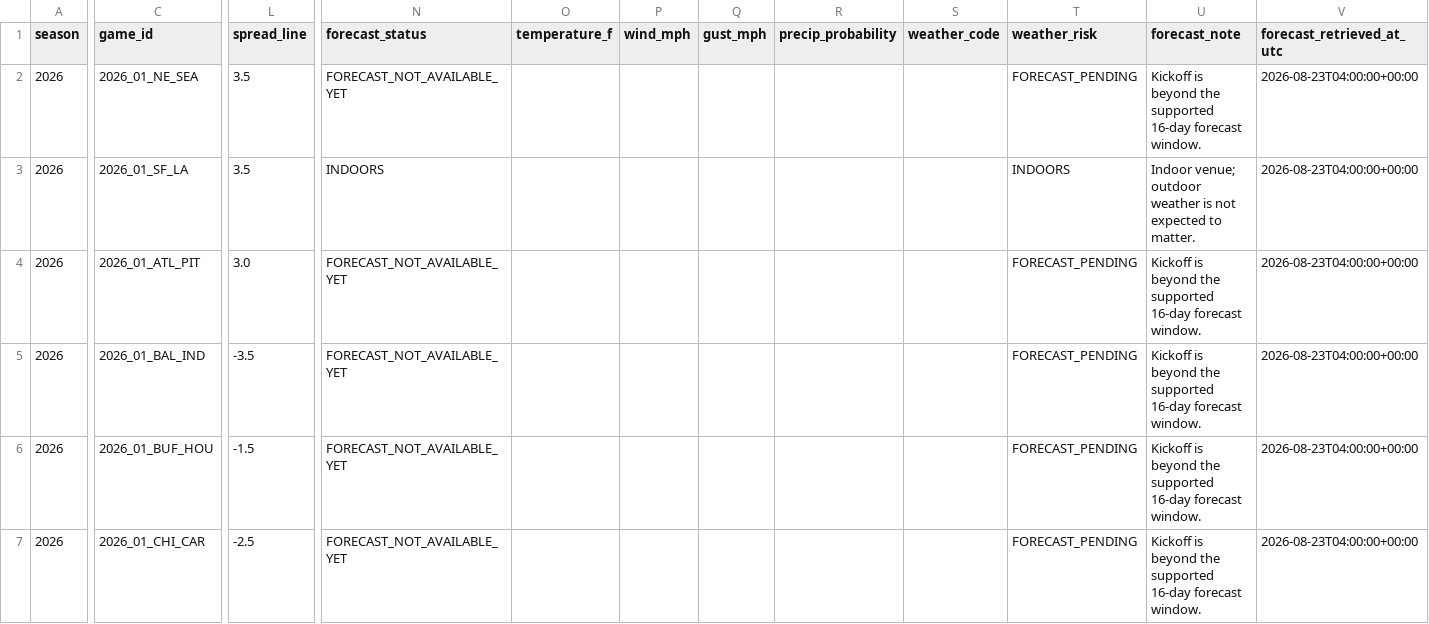
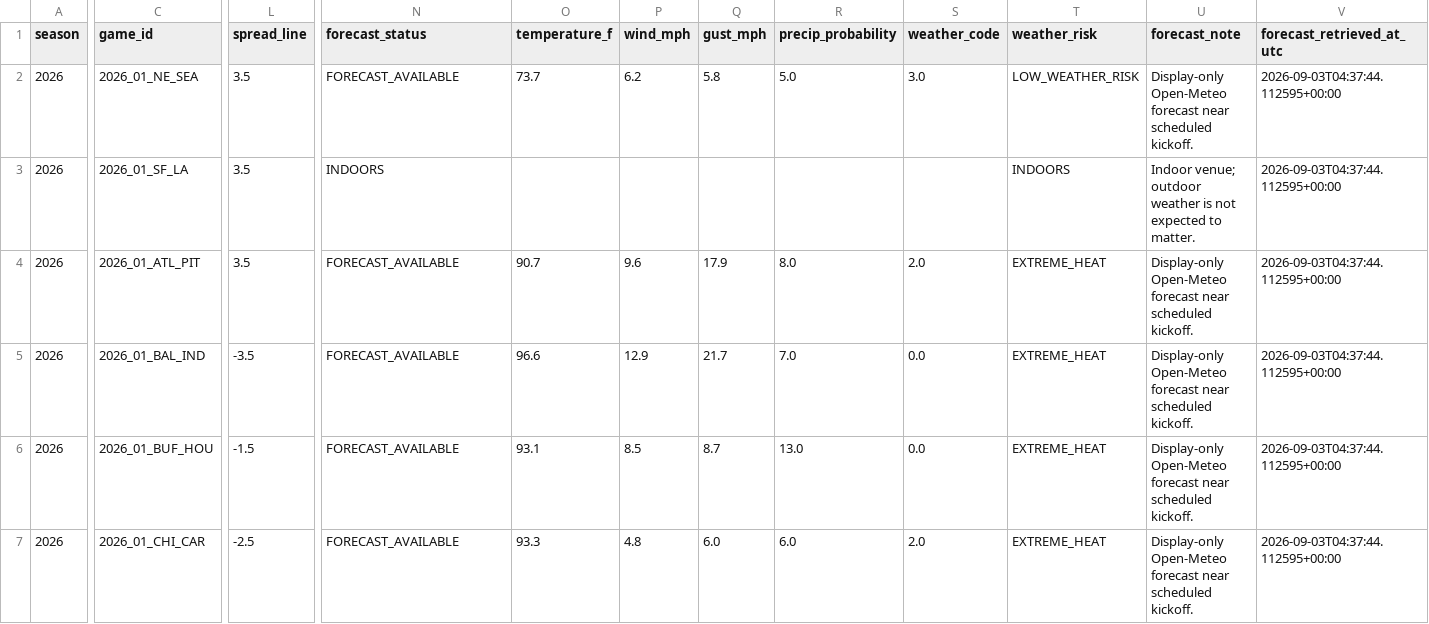
Before and after one commit to charliecjr15/nfl-fantasy-football-advisor, a CSV file: results/public/game_context.csv, drawn as a sheet; only a part is shown, gaps mark what is left out; the diff covers the shown part only; the diff names each change by its address in the sheet, - before the commit and + after, or states it on an @@ line.

```diff
--- a/results/public/game_context.csv
+++ b/results/public/game_context.csv
-N2 (forecast_status): FORECAST_NOT_AVAILABLE_YET
+N2 (forecast_status): FORECAST_AVAILABLE
-O2 (temperature_f): (empty)
+O2 (temperature_f): 73.7
-P2 (wind_mph): (empty)
+P2 (wind_mph): 6.2
-Q2 (gust_mph): (empty)
+Q2 (gust_mph): 5.8
-R2 (precip_probability): (empty)
+R2 (precip_probability): 5.0
-S2 (weather_code): (empty)
+S2 (weather_code): 3.0
-T2 (weather_risk): FORECAST_PENDING
+T2 (weather_risk): LOW_WEATHER_RISK
-U2 (forecast_note): Kickoff is beyond the supported 16-day forecast window.
+U2 (forecast_note): Display-only Open-Meteo forecast near scheduled kickoff.
-V2:V7 (forecast_retrieved_at_utc): 2026-08-23T04:00:00+00:00
+V2:V7 (forecast_retrieved_at_utc): 2026-09-03T04:37:44.112595+00:00
-L4 (spread_line): 3.0
+L4 (spread_line): 3.5
-N4:N7 (forecast_status): FORECAST_NOT_AVAILABLE_YET
+N4:N7 (forecast_status): FORECAST_AVAILABLE
-O4 (temperature_f): (empty)
+O4 (temperature_f): 90.7
-P4 (wind_mph): (empty)
+P4 (wind_mph): 9.6
-Q4 (gust_mph): (empty)
+Q4 (gust_mph): 17.9
-R4 (precip_probability): (empty)
+R4 (precip_probability): 8.0
-S4 (weather_code): (empty)
+S4 (weather_code): 2.0
-T4:T7 (weather_risk): FORECAST_PENDING
+T4:T7 (weather_risk): EXTREME_HEAT
-U4:U7 (forecast_note): Kickoff is beyond the supported 16-day forecast window.
+U4:U7 (forecast_note): Display-only Open-Meteo forecast near scheduled kickoff.
-O5 (temperature_f): (empty)
+O5 (temperature_f): 96.6
-P5 (wind_mph): (empty)
+P5 (wind_mph): 12.9
-Q5 (gust_mph): (empty)
+Q5 (gust_mph): 21.7
-R5 (precip_probability): (empty)
+R5 (precip_probability): 7.0
-S5:S6 (weather_code): (empty)
+S5:S6 (weather_code): 0.0
-O6 (temperature_f): (empty)
+O6 (temperature_f): 93.1
-P6 (wind_mph): (empty)
+P6 (wind_mph): 8.5
-Q6 (gust_mph): (empty)
+Q6 (gust_mph): 8.7
-R6 (precip_probability): (empty)
+R6 (precip_probability): 13.0
-O7 (temperature_f): (empty)
+O7 (temperature_f): 93.3
-P7 (wind_mph): (empty)
+P7 (wind_mph): 4.8
-Q7 (gust_mph): (empty)
+Q7 (gust_mph): 6.0
-R7 (precip_probability): (empty)
+R7 (precip_probability): 6.0
-S7 (weather_code): (empty)
+S7 (weather_code): 2.0
```
Also changed, not shown: 58 edited cells elsewhere in this file, results/public/season_schedule.csv, 1 other file.
